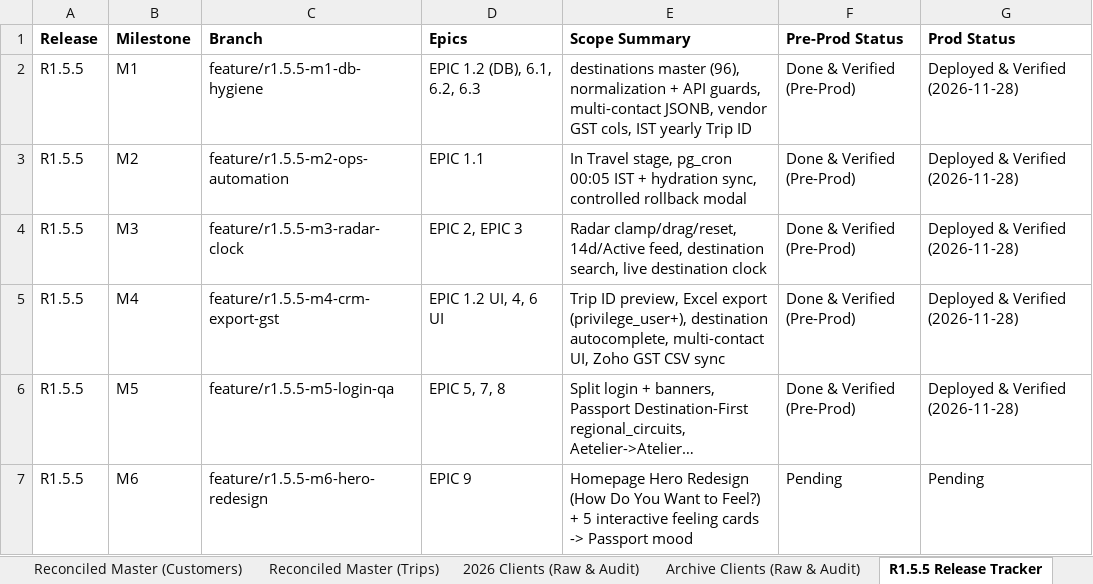
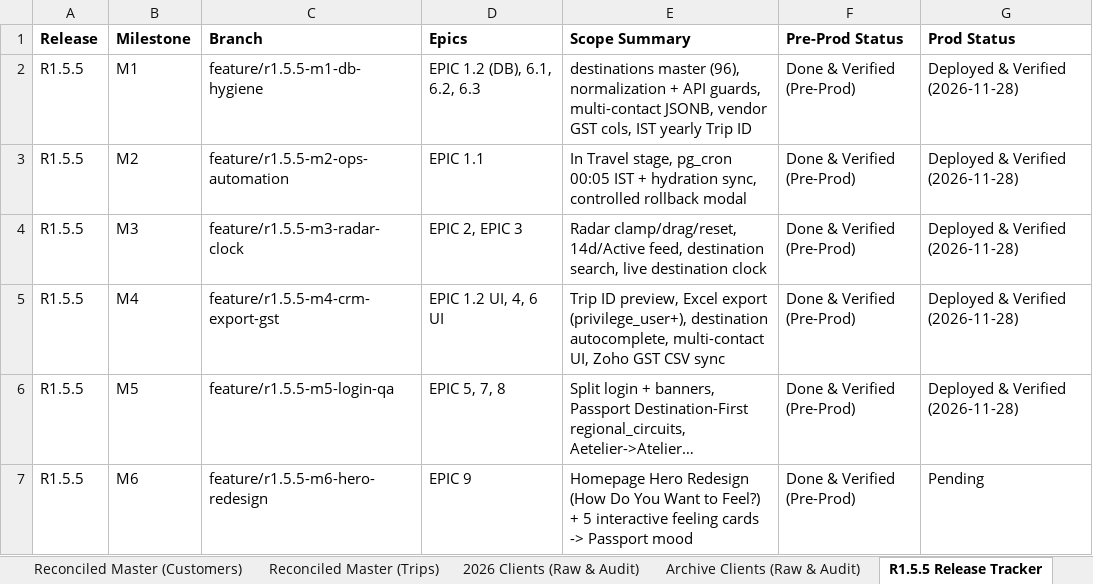
Before and after one commit to vivekren84/search-my-vacation, an Excel workbook: docs/10-Backlog/SMV_One_Tracker_Reconciliation_Master.xlsx, sheet R1.5.5 Release Tracker, drawn as a sheet; long unchanged cells end in …; values as stored, in another font and other column widths than the file's, no borders; the diff names each change by its address in the sheet, - before the commit and + after, or states it on an @@ line.

```diff
--- a/docs/10-Backlog/SMV_One_Tracker_Reconciliation_Master.xlsx (sheet R1.5.5 Release Tracker)
+++ b/docs/10-Backlog/SMV_One_Tracker_Reconciliation_Master.xlsx (sheet R1.5.5 Release Tracker)
-F7 (Pre-Prod Status): Pending
+F7 (Pre-Prod Status): Done & Verified (Pre-Prod)
```
Also changed, not shown: docs/10-Backlog/SMV_R1.5.5_Release_Plan.xlsx, 9 other files.
